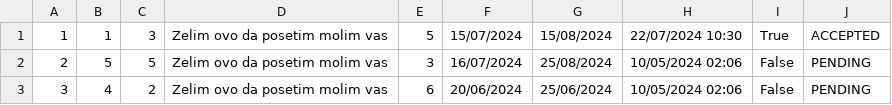
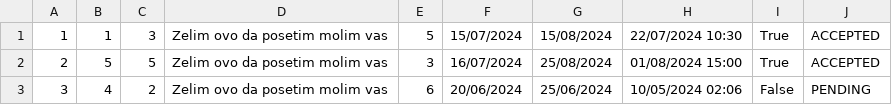
Before and after one commit to ninapoposki/booking-app, a CSV file: Resources/Data/tourRequest.csv, drawn as a sheet.

```diff
--- a/Resources/Data/tourRequest.csv
+++ b/Resources/Data/tourRequest.csv
@@ -1,3 +1,3 @@
 1|1|3|Zelim ovo da posetim molim vas|5|15/07/2024|15/08/2024|22/07/2024 10:30|True|ACCEPTED
-2|5|5|Zelim ovo da posetim molim vas|3|16/07/2024|25/08/2024|10/05/2024 02:06|False|PENDING
+2|5|5|Zelim ovo da posetim molim vas|3|16/07/2024|25/08/2024|01/08/2024 15:00|True|ACCEPTED
 3|4|2|Zelim ovo da posetim molim vas|6|20/06/2024|25/06/2024|10/05/2024 02:06|False|PENDING
```
Also changed, not shown: 2 other files.
